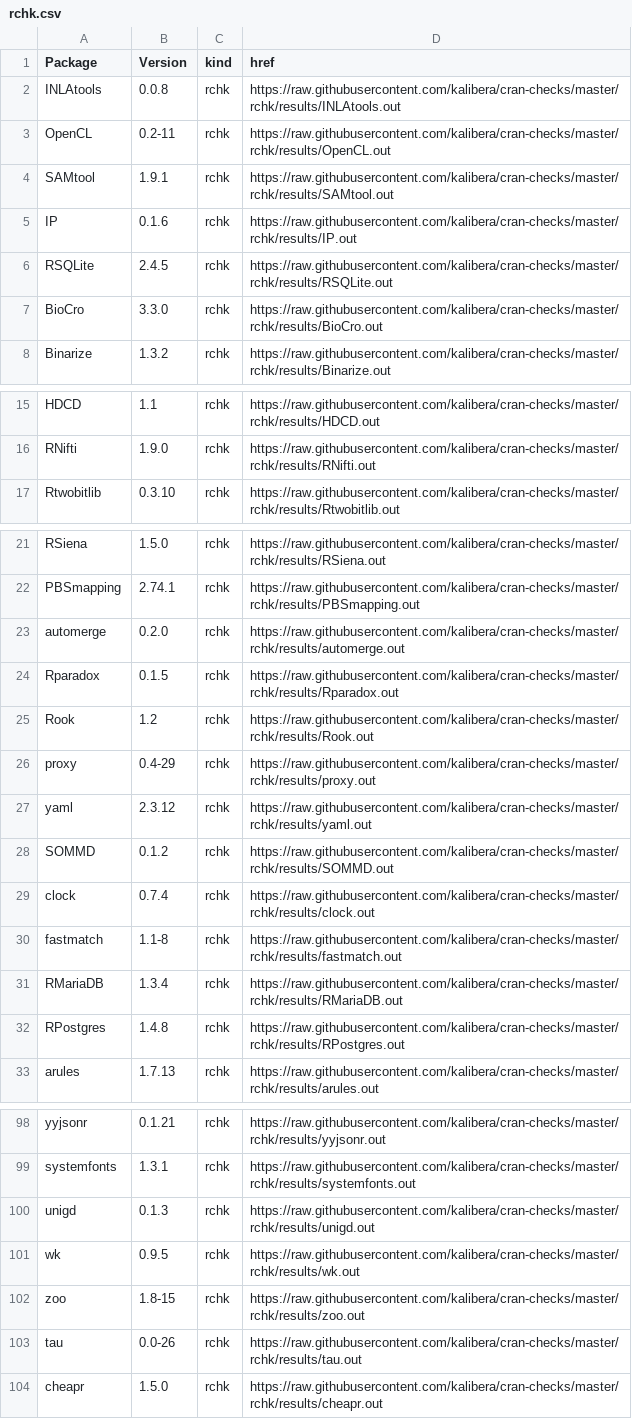
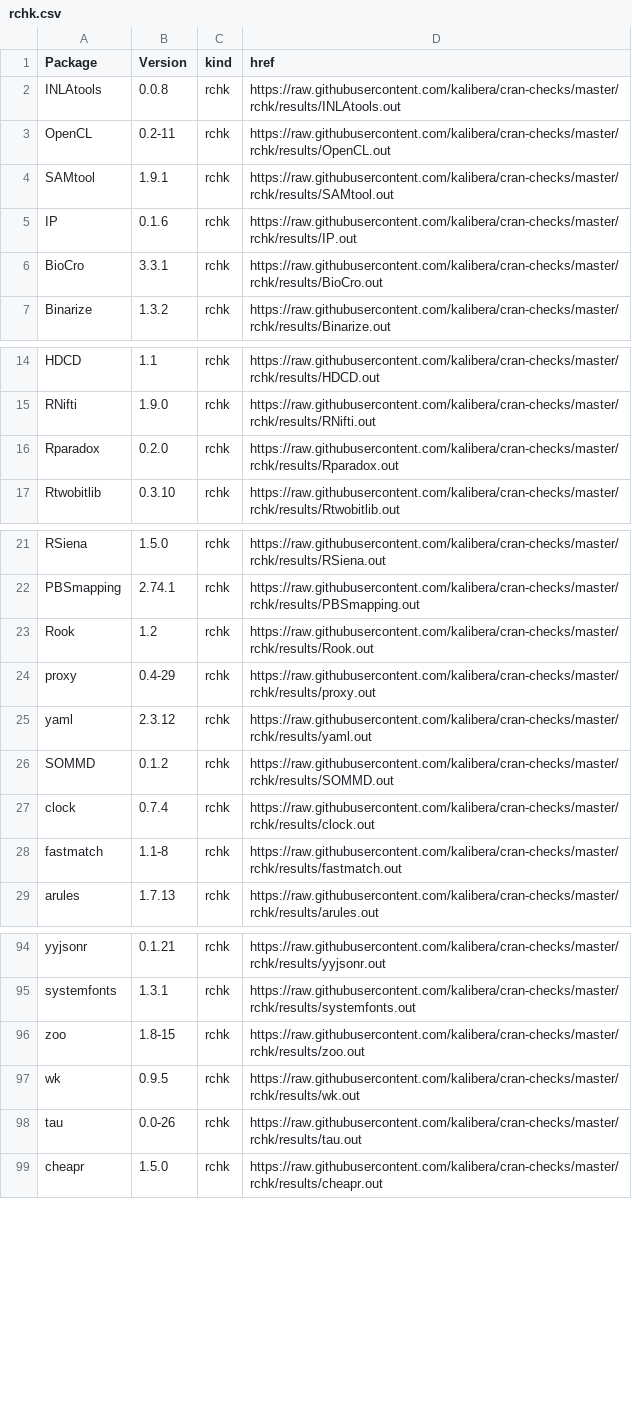
Before and after one commit to kalibera/cran-checks, a CSV file: rchk/rchk.csv, drawn as a sheet; only a part is shown, gaps mark what is left out.

Commit message:
Updated results.

```diff
--- a/rchk/rchk.csv
+++ b/rchk/rchk.csv
@@ -5,4 +5,3 @@ SAMtool,1.9.1,rchk,https://raw.githubusercontent.com/kalibera/cran-checks/master
 IP,0.1.6,rchk,https://raw.githubusercontent.com/kalibera/cran-checks/master/rchk/results/IP.out
-RSQLite,2.4.5,rchk,https://raw.githubusercontent.com/kalibera/cran-checks/master/rchk/results/RSQLite.out
-BioCro,3.3.0,rchk,https://raw.githubusercontent.com/kalibera/cran-checks/master/rchk/results/BioCro.out
+BioCro,3.3.1,rchk,https://raw.githubusercontent.com/kalibera/cran-checks/master/rchk/results/BioCro.out
 Binarize,1.3.2,rchk,https://raw.githubusercontent.com/kalibera/cran-checks/master/rchk/results/Binarize.out
@@ -16,2 +15,3 @@ HDCD,1.1,rchk,https://raw.githubusercontent.com/kalibera/cran-checks/master/rchk
 RNifti,1.9.0,rchk,https://raw.githubusercontent.com/kalibera/cran-checks/master/rchk/results/RNifti.out
+Rparadox,0.2.0,rchk,https://raw.githubusercontent.com/kalibera/cran-checks/master/rchk/results/Rparadox.out
 Rtwobitlib,0.3.10,rchk,https://raw.githubusercontent.com/kalibera/cran-checks/master/rchk/results/Rtwobitlib.out
@@ -22,4 +22,2 @@ RSiena,1.5.0,rchk,https://raw.githubusercontent.com/kalibera/cran-checks/master/
 PBSmapping,2.74.1,rchk,https://raw.githubusercontent.com/kalibera/cran-checks/master/rchk/results/PBSmapping.out
-automerge,0.2.0,rchk,https://raw.githubusercontent.com/kalibera/cran-checks/master/rchk/results/automerge.out
-Rparadox,0.1.5,rchk,https://raw.githubusercontent.com/kalibera/cran-checks/master/rchk/results/Rparadox.out
 Rook,1.2,rchk,https://raw.githubusercontent.com/kalibera/cran-checks/master/rchk/results/Rook.out
@@ -30,4 +28,2 @@ clock,0.7.4,rchk,https://raw.githubusercontent.com/kalibera/cran-checks/master/r
 fastmatch,1.1-8,rchk,https://raw.githubusercontent.com/kalibera/cran-checks/master/rchk/results/fastmatch.out
-RMariaDB,1.3.4,rchk,https://raw.githubusercontent.com/kalibera/cran-checks/master/rchk/results/RMariaDB.out
-RPostgres,1.4.8,rchk,https://raw.githubusercontent.com/kalibera/cran-checks/master/rchk/results/RPostgres.out
 arules,1.7.13,rchk,https://raw.githubusercontent.com/kalibera/cran-checks/master/rchk/results/arules.out
@@ -99,5 +95,4 @@ yyjsonr,0.1.21,rchk,https://raw.githubusercontent.com/kalibera/cran-checks/maste
 systemfonts,1.3.1,rchk,https://raw.githubusercontent.com/kalibera/cran-checks/master/rchk/results/systemfonts.out
-unigd,0.1.3,rchk,https://raw.githubusercontent.com/kalibera/cran-checks/master/rchk/results/unigd.out
+zoo,1.8-15,rchk,https://raw.githubusercontent.com/kalibera/cran-checks/master/rchk/results/zoo.out
 wk,0.9.5,rchk,https://raw.githubusercontent.com/kalibera/cran-checks/master/rchk/results/wk.out
-zoo,1.8-15,rchk,https://raw.githubusercontent.com/kalibera/cran-checks/master/rchk/results/zoo.out
 tau,0.0-26,rchk,https://raw.githubusercontent.com/kalibera/cran-checks/master/rchk/results/tau.out
```
Also changed, not shown: 27 other files.
